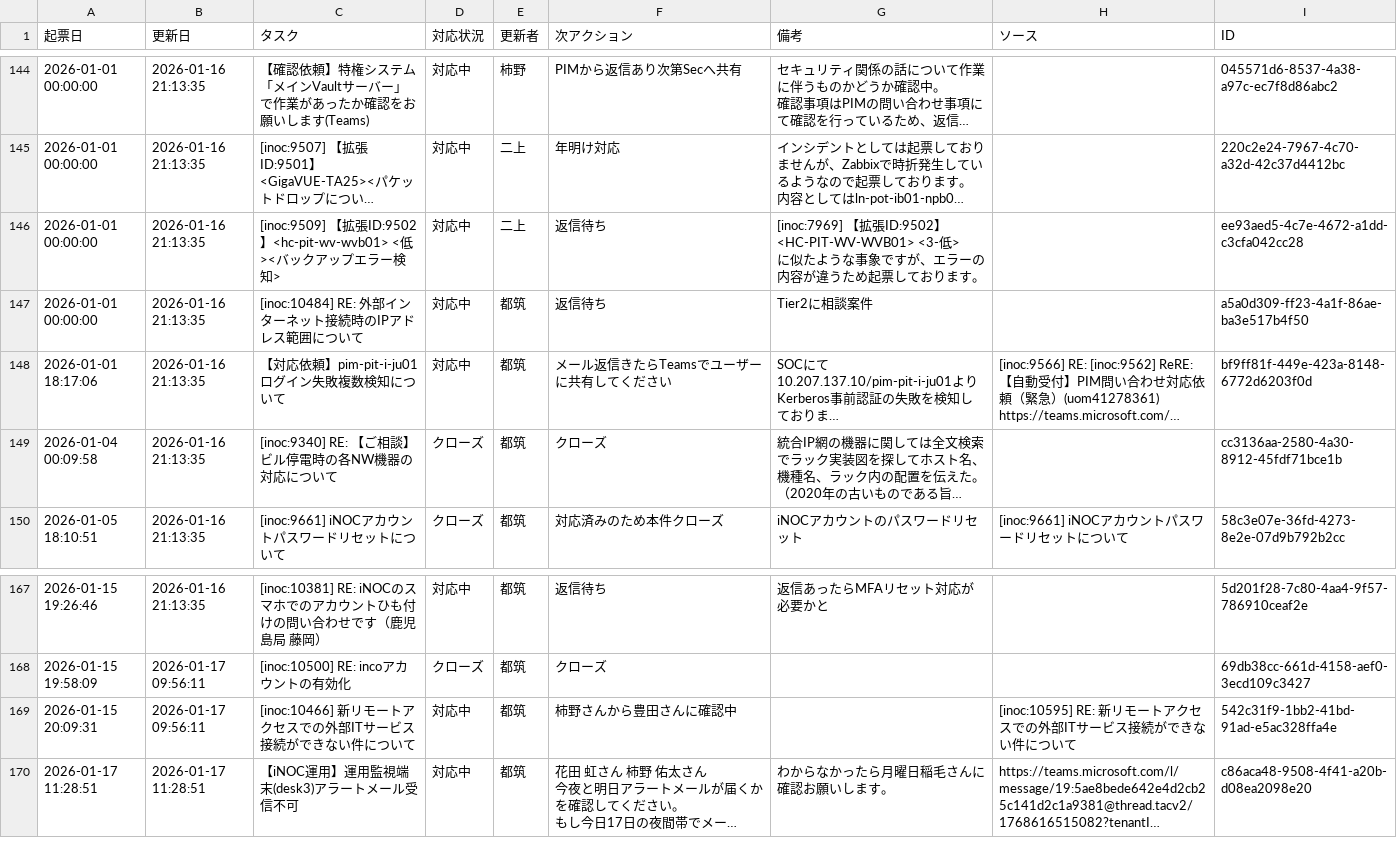
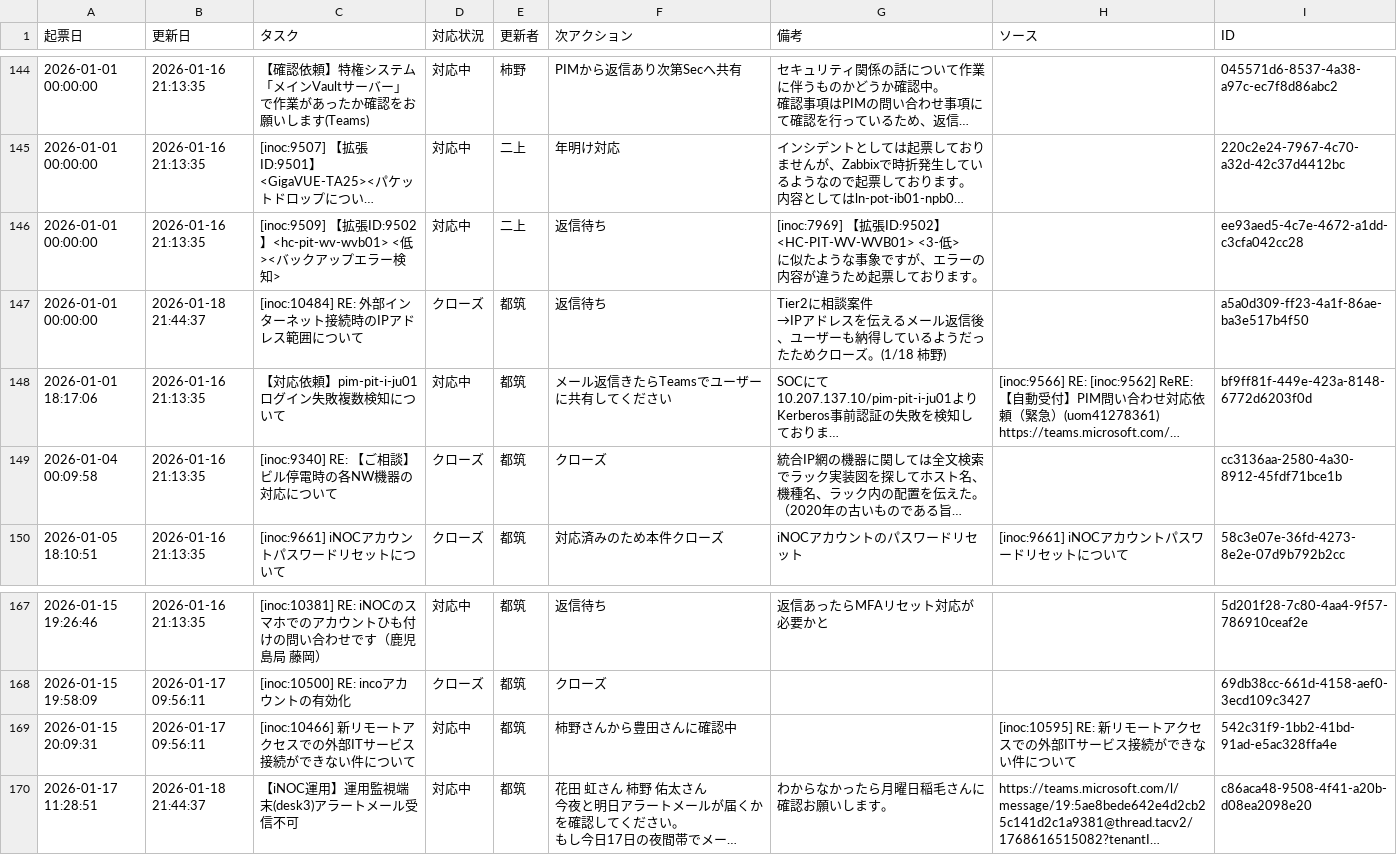
Before and after one commit to weakest4me/taskboard-streamlit, a CSV file: tasks.csv, drawn as a sheet; only a part is shown, gaps mark what is left out; long unchanged cells end in …; ↵ is a line break in a cell; the diff names each change by its address in the sheet, - before the commit and + after, or states it on an @@ line.

Commit message:
Update tasks.csv from Streamlit app (2026-01-18 21:44:37 JST)

```diff
--- a/tasks.csv
+++ b/tasks.csv
-B147 (更新日): 2026-01-16 21:13:35
+B147 (更新日): 2026-01-18 21:44:37
-D147 (対応状況): 対応中
+D147 (対応状況): クローズ
-G147 (備考): Tier2に相談案件
+G147 (備考): Tier2に相談案件 ↵ →IPアドレスを伝えるメール返信後、ユーザーも納得しているようだったためクローズ。(1/18 柿野)
-B170 (更新日): 2026-01-17 11:28:51
+B170 (更新日): 2026-01-18 21:44:37
```
